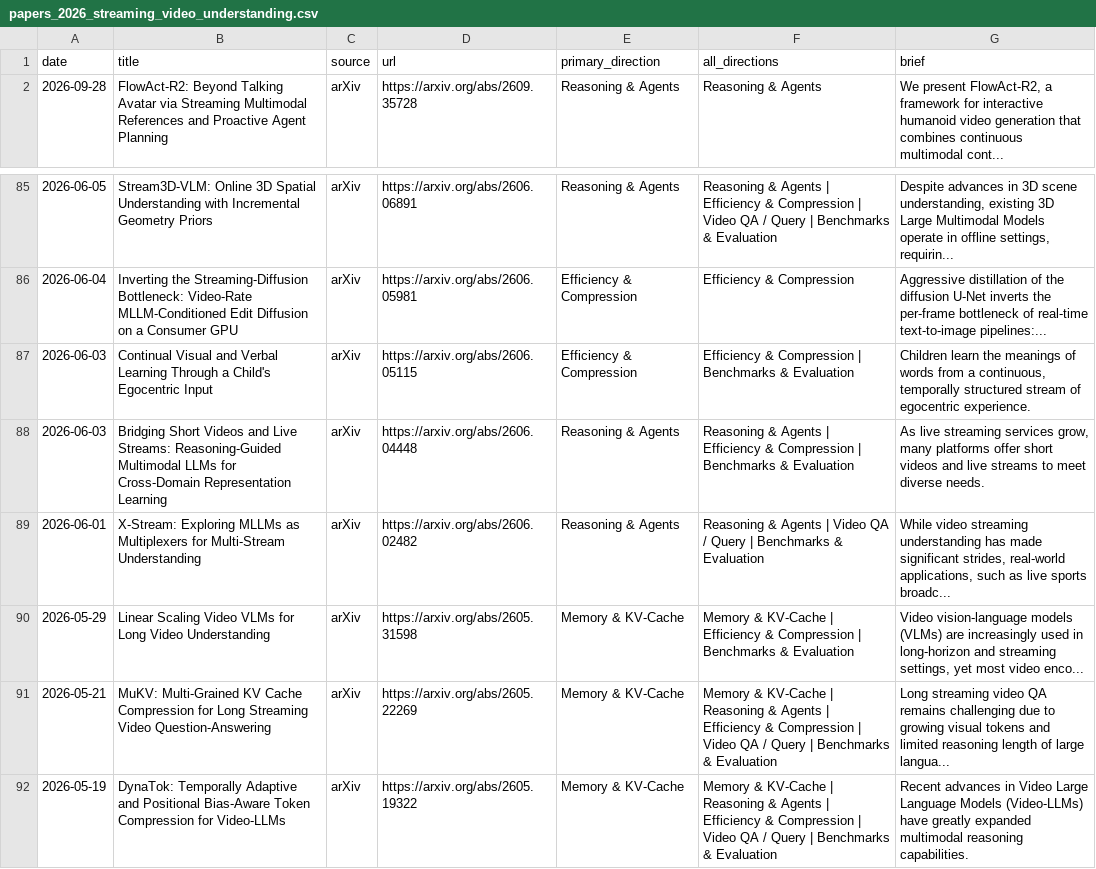
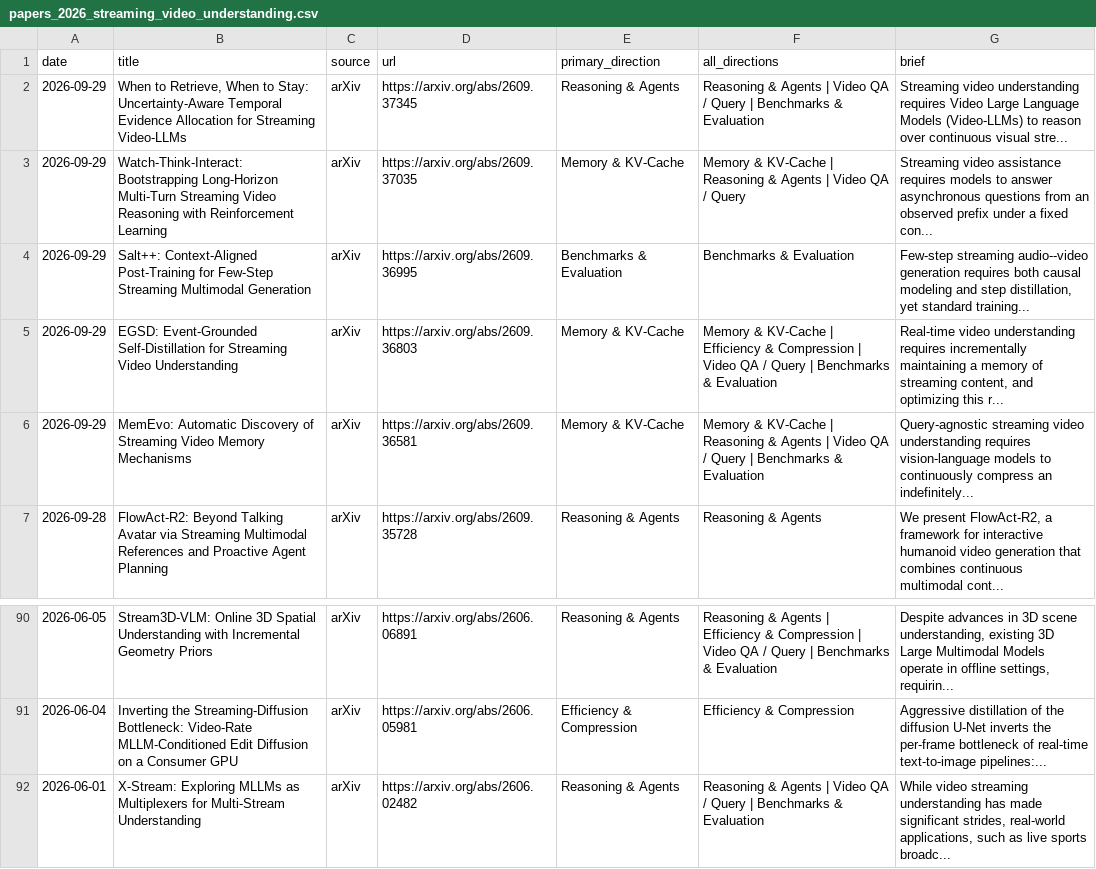
Before and after one commit to hjh123445/streaming-video-understanding-papers-2026, a CSV file: data/papers_2026_streaming_video_understanding.csv, drawn as a sheet; only a part is shown, gaps mark what is left out; the shorter side is filled out with more unchanged rows; removed rows and columns are numbered as before the commit, all else as after; the diff names each change by its address in the sheet, - before the commit and + after, or states it on an @@ line.

```diff
--- a/data/papers_2026_streaming_video_understanding.csv
+++ b/data/papers_2026_streaming_video_understanding.csv
+row 2: 2026-09-29 | When to Retrieve, When to Stay: Uncertainty-Aware Temporal Evidence Allocation for Streaming Video-LLMs | arXiv | https://arxiv.org/abs/2609.37345 | Reasoning & Agents | Reasoning & Agents | Video QA / Query | Benchmarks & Evaluation | Streaming video understanding requires Video Large Language Models (Video-LLMs) to reason over continuous visual stre...
+row 3: 2026-09-29 | Watch-Think-Interact: Bootstrapping Long-Horizon Multi-Turn Streaming Video Reasoning with Reinforcement Learning | arXiv | https://arxiv.org/abs/2609.37035 | Memory & KV-Cache | Memory & KV-Cache | Reasoning & Agents | Video QA / Query | Streaming video assistance requires models to answer asynchronous questions from an observed prefix under a fixed con...
+row 4: 2026-09-29 | Salt++: Context-Aligned Post-Training for Few-Step Streaming Multimodal Generation | arXiv | https://arxiv.org/abs/2609.36995 | Benchmarks & Evaluation | Benchmarks & Evaluation | Few-step streaming audio--video generation requires both causal modeling and step distillation, yet standard training...
+row 5: 2026-09-29 | EGSD: Event-Grounded Self-Distillation for Streaming Video Understanding | arXiv | https://arxiv.org/abs/2609.36803 | Memory & KV-Cache | Memory & KV-Cache | Efficiency & Compression | Video QA / Query | Benchmarks & Evaluation | Real-time video understanding requires incrementally maintaining a memory of streaming content, and optimizing this r...
+row 6: 2026-09-29 | MemEvo: Automatic Discovery of Streaming Video Memory Mechanisms | arXiv | https://arxiv.org/abs/2609.36581 | Memory & KV-Cache | Memory & KV-Cache | Reasoning & Agents | Video QA / Query | Benchmarks & Evaluation | Query-agnostic streaming video understanding requires vision-language models to continuously compress an indefinitely...
-row 87: 2026-06-03 | Continual Visual and Verbal Learning Through a Child's Egocentric Input | arXiv | https://arxiv.org/abs/2606.05115 | Efficiency & Compression | Efficiency & Compression | Benchmarks & Evaluation | Children learn the meanings of words from a continuous, temporally structured stream of egocentric experience.
-row 88: 2026-06-03 | Bridging Short Videos and Live Streams: Reasoning-Guided Multimodal LLMs for Cross-Domain Representation Learning | arXiv | https://arxiv.org/abs/2606.04448 | Reasoning & Agents | Reasoning & Agents | Efficiency & Compression | Benchmarks & Evaluation | As live streaming services grow, many platforms offer short videos and live streams to meet diverse needs.
```
Also changed, not shown: data/papers_2026_streaming_video_understanding.auto.csv, data/papers_2026_streaming_video_understanding.categories.csv, 1 other file.
